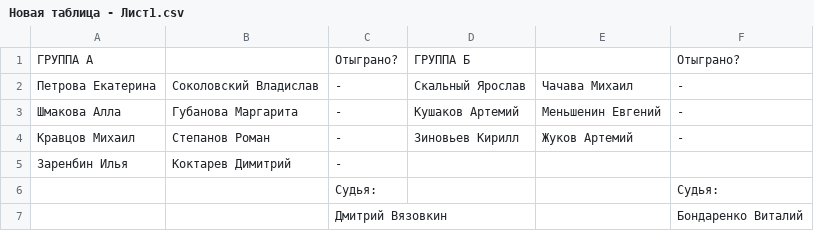
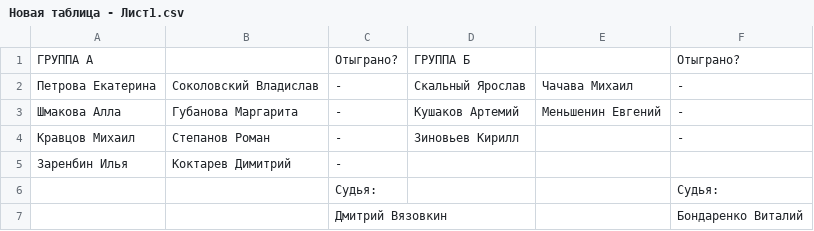
Before and after one commit to Kolya080808/Armrestling_web_results, a CSV file: flask_site/data/schedules/Новая таблица - Лист1.csv, drawn as a sheet.

```diff
--- a/flask_site/data/schedules/Новая таблица - Лист1.csv
+++ b/flask_site/data/schedules/Новая таблица - Лист1.csv
@@ -3,3 +3,3 @@
 Шмакова Алла,Губанова Маргарита,-,Кушаков Артемий,Меньшенин Евгений,-
-Кравцов Михаил,Степанов Роман,-,Зиновьев Кирилл,Жуков Артемий,-
+Кравцов Михаил,Степанов Роман,-,Зиновьев Кирилл,,-
 Заренбин Илья,Коктарев Димитрий,-,,,
```
Also changed, not shown: 3 other files.
